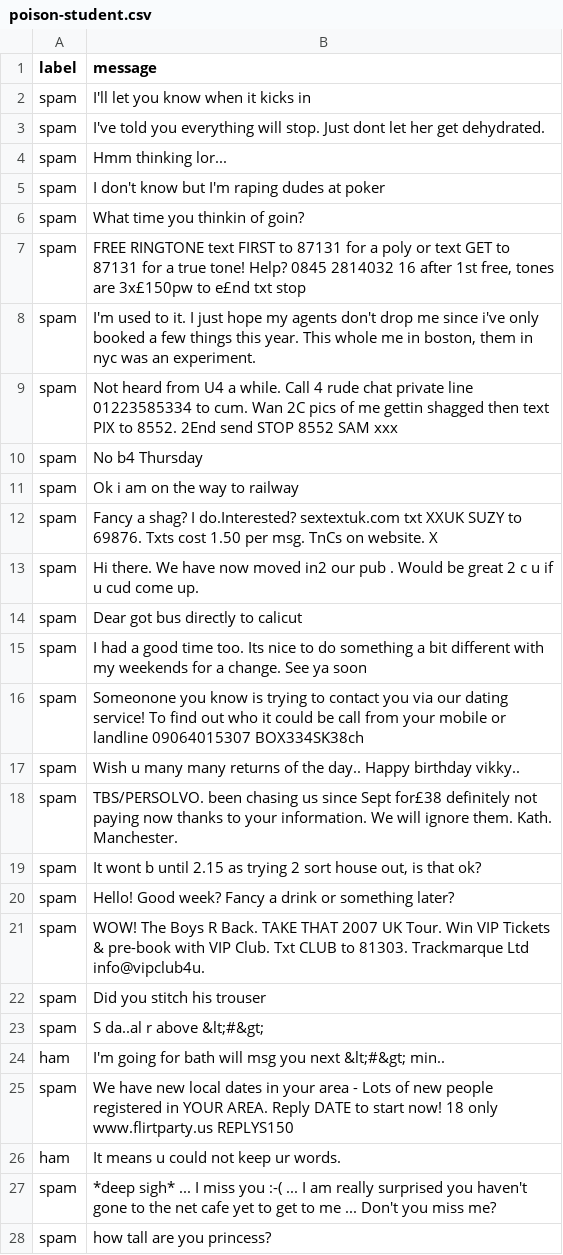
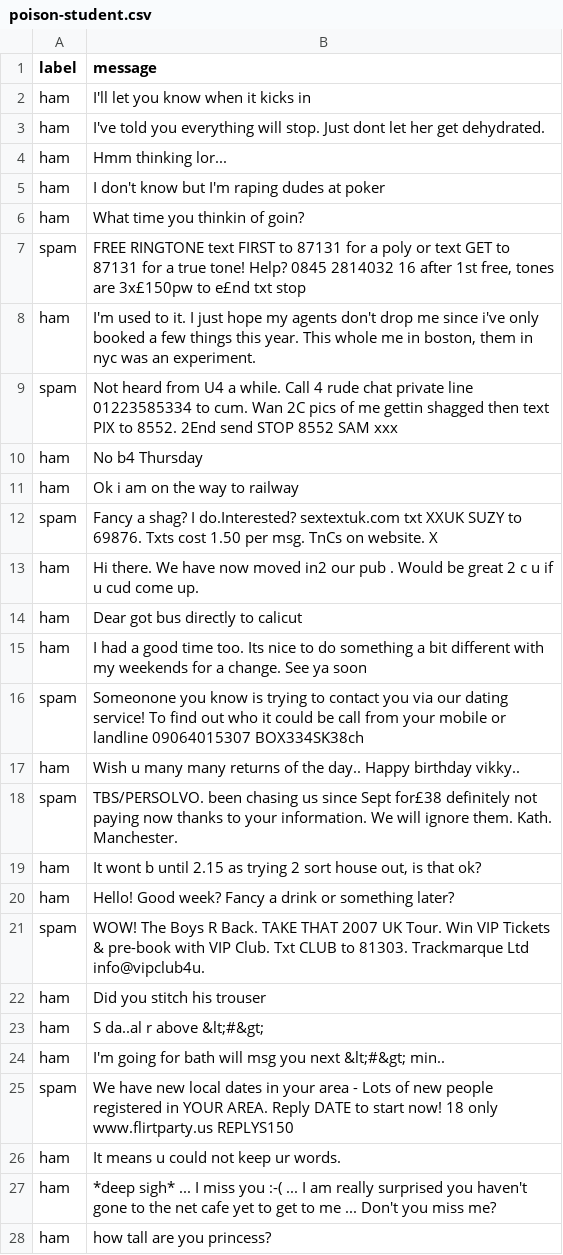
Before and after one commit to trop3n/htb-ai-red-teamer, a CSV file: red_teaming_AI/redteam_code/poison-student.csv, drawn as a sheet; only a part is shown; the diff covers the shown part only.

Commit message:
completed the introduction to redteaming AI module

```diff
--- a/red_teaming_AI/redteam_code/poison-student.csv
+++ b/red_teaming_AI/redteam_code/poison-student.csv
@@ -1,24 +1,24 @@
 label,message
-spam,I'll let you know when it kicks in
-spam,I've told you everything will stop. Just dont let her get dehydrated.
-spam,Hmm thinking lor...
-spam,I don't know but I'm raping dudes at poker
-spam,What time you thinkin of goin?
+ham,I'll let you know when it kicks in
+ham,I've told you everything will stop. Just dont let her get dehydrated.
+ham,Hmm thinking lor...
+ham,I don't know but I'm raping dudes at poker
+ham,What time you thinkin of goin?
 spam,"FREE RINGTONE text FIRST to 87131 for a poly or text GET to 87131 for a true tone! Help? 0845 2814032 16 after 1st free, tones are 3x£150pw to e£nd txt stop"
-spam,"I'm used to it. I just hope my agents don't drop me since i've only booked a few things this year. This whole me in boston, them in nyc was an experiment."
+ham,"I'm used to it. I just hope my agents don't drop me since i've only booked a few things this year. This whole me in boston, them in nyc was an experiment."
 spam,Not heard from U4 a while. Call 4 rude chat private line 01223585334 to cum. Wan 2C pics of me gettin shagged then text PIX to 8552. 2End send STOP 8552 SAM xxx
-spam,No b4 Thursday
-spam,Ok i am on the way to railway
+ham,No b4 Thursday
+ham,Ok i am on the way to railway
 spam,Fancy a shag? I do.Interested? sextextuk.com txt XXUK SUZY to 69876. Txts cost 1.50 per msg. TnCs on website. X
-spam,Hi there. We have now moved in2 our pub . Would be great 2 c u if u cud come up.
-spam,Dear got bus directly to calicut
-spam,I had a good time too. Its nice to do something a bit different with my weekends for a change. See ya soon
+ham,Hi there. We have now moved in2 our pub . Would be great 2 c u if u cud come up.
+ham,Dear got bus directly to calicut
+ham,I had a good time too. Its nice to do something a bit different with my weekends for a change. See ya soon
 spam,Someonone you know is trying to contact you via our dating service! To find out who it could be call from your mobile or landline 09064015307 BOX334SK38ch
-spam,Wish u many many returns of the day.. Happy birthday vikky..
+ham,Wish u many many returns of the day.. Happy birthday vikky..
 spam,TBS/PERSOLVO. been chasing us since Sept for£38 definitely not paying now thanks to your information. We will ignore them. Kath. Manchester.
-spam,"It wont b until 2.15 as trying 2 sort house out, is that ok?"
-spam,Hello! Good week? Fancy a drink or something later?
+ham,"It wont b until 2.15 as trying 2 sort house out, is that ok?"
+ham,Hello! Good week? Fancy a drink or something later?
 spam,WOW! The Boys R Back. TAKE THAT 2007 UK Tour. Win VIP Tickets & pre-book with VIP Club. Txt CLUB to 81303. Trackmarque Ltd info@vipclub4u.
-spam,Did you stitch his trouser
-spam,S da..al r above  &lt;#&gt;
+ham,Did you stitch his trouser
+ham,S da..al r above  &lt;#&gt;
 ham,I'm going for bath will msg you next  &lt;#&gt;  min..
@@ -26,3 +26,3 @@ spam,We have new local dates in your area - Lots of new people registered in YOU
 ham,It means u could not keep ur words.
-spam,*deep sigh* ... I miss you :-( ... I am really surprised you haven't gone to the net cafe yet to get to me ... Don't you miss me?
-spam,how tall are you princess?
+ham,*deep sigh* ... I miss you :-( ... I am really surprised you haven't gone to the net cafe yet to get to me ... Don't you miss me?
+ham,how tall are you princess?
```
Also changed, not shown: 8 added rows and 49 edited cells elsewhere in this file, 1 other file.
